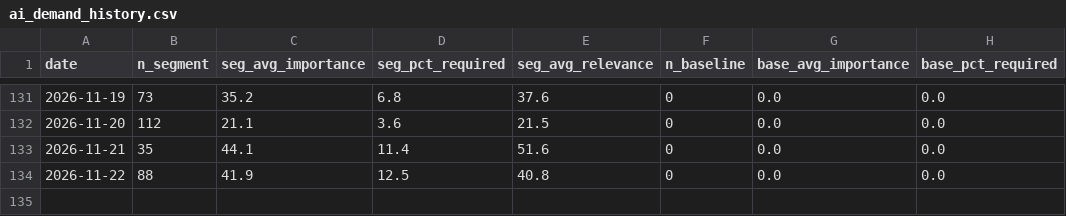
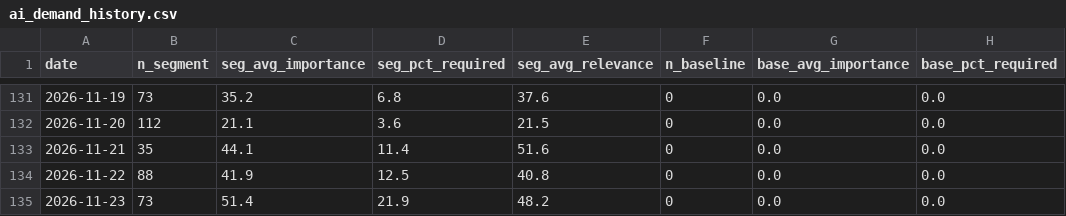
Before and after one commit to pochen624/job-radar-pipeline, a CSV file: data/ai_demand_history.csv, drawn as a sheet; only a part is shown, gaps mark what is left out.

```diff
--- a/data/ai_demand_history.csv
+++ b/data/ai_demand_history.csv
@@ -134 +134,2 @@ date,n_segment,seg_avg_importance,seg_pct_required,seg_avg_relevance,n_baseline,
 2026-11-22,88,41.9,12.5,40.8,0,0.0,0.0
+2026-11-23,73,51.4,21.9,48.2,0,0.0,0.0
```
Also changed, not shown: 4 other files.
